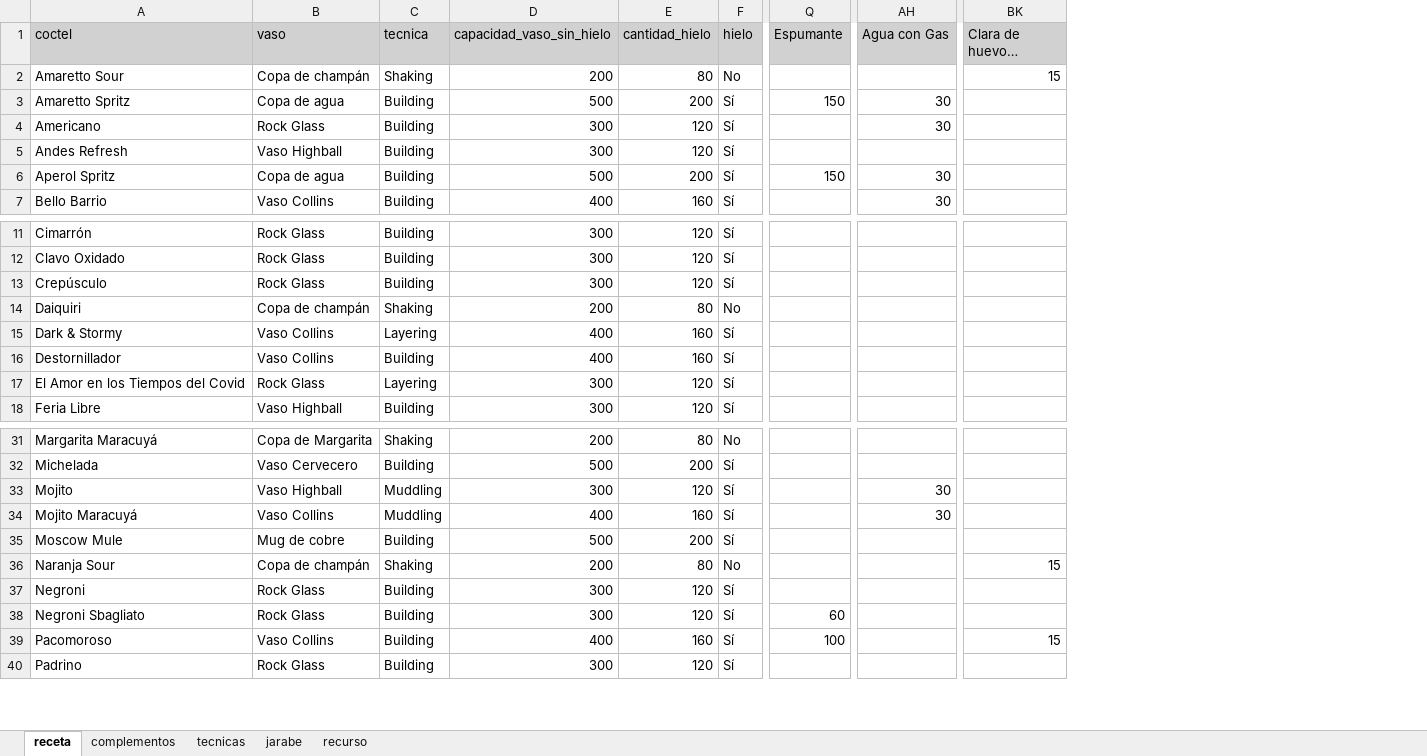
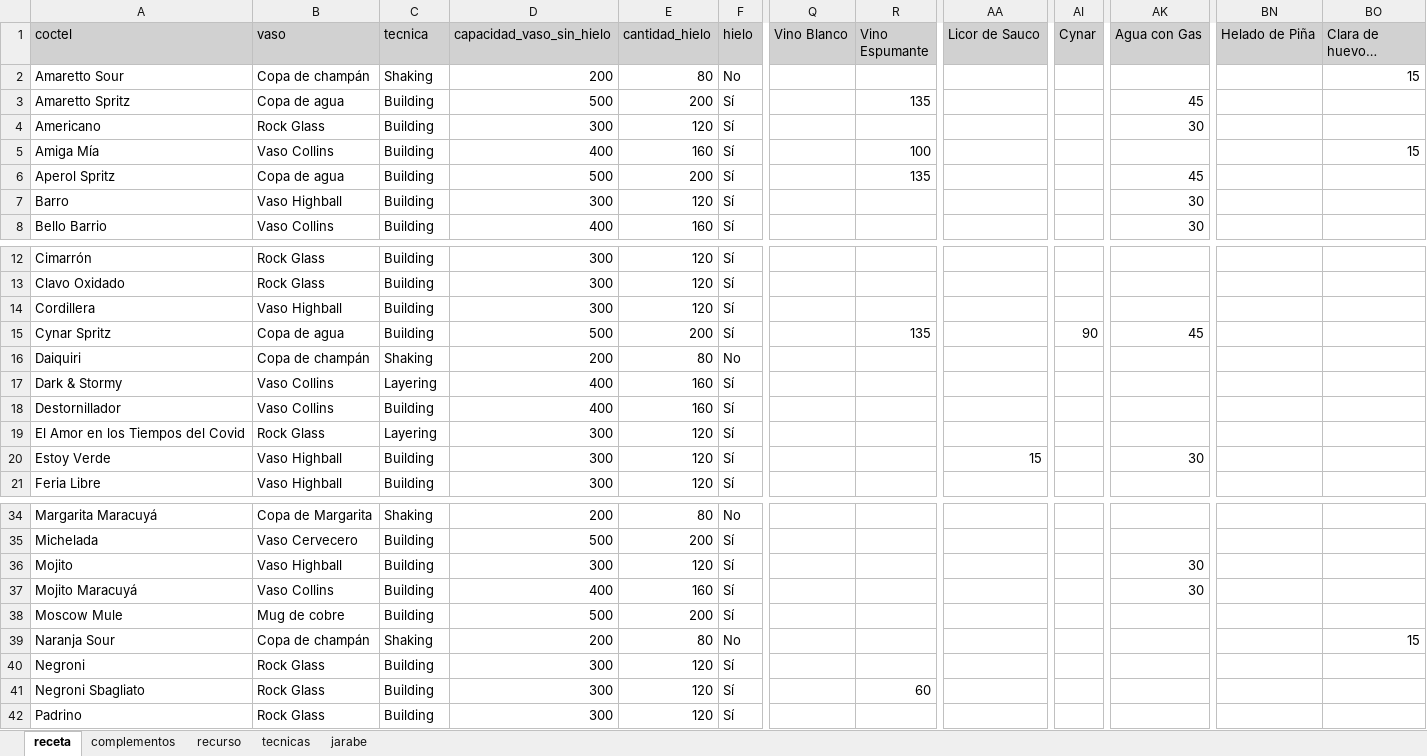
Before and after one commit to cargomir/clubdelicores, an Excel workbook: data/recetas.xlsx, sheet receta, drawn as a sheet; only a part is shown, gaps mark what is left out; long unchanged cells end in …; values as stored, in another font and other column widths than the file's, no borders; conditional formats not drawn; removed rows and columns are numbered as before the commit, all else as after; rows hold the shown columns only; the diff covers the shown part only; the diff names each change by its address in the sheet, - before the commit and + after, or states it on an @@ line.

```diff
--- a/data/recetas.xlsx (sheet receta)
+++ b/data/recetas.xlsx (sheet receta)
@@ sheet tab order changed: receta | complementos | recurso | tecnicas | jarabe @@
-column Q (Espumante), row 3: 150; row 6: 150; row 38: 60
+column Q (Vino Blanco), empty
+column R (Vino Espumante), row 3: 135; row 6: 135; row 41: 60
+column AA (Licor de Sauco), empty
+column AI (Cynar), empty
+column BN (Helado de Piña), empty
-AK3 (Agua con Gas): 30
+AK3 (Agua con Gas): 45
-row 5: Andes Refresh | Vaso Highball | Building | 300 | 120 | Sí
+row 5: Amiga Mía | Vaso Collins | Building | 400 | 160 | Sí |  | 100 |  |  |  |  | 15
-AK6 (Agua con Gas): 30
+AK6 (Agua con Gas): 45
+row 7: Barro | Vaso Highball | Building | 300 | 120 | Sí |  |  |  |  | 30
-row 13: Crepúsculo | Rock Glass | Building | 300 | 120 | Sí
+row 14: Cordillera | Vaso Highball | Building | 300 | 120 | Sí
+row 15: Cynar Spritz | Copa de agua | Building | 500 | 200 | Sí |  | 135 |  | 90 | 45
+row 20: Estoy Verde | Vaso Highball | Building | 300 | 120 | Sí |  |  | 15 |  | 30
-C36:C37 (tecnica): Muddling
+C36:C37 (tecnica): Building
-row 39: Pacomoroso | Vaso Collins | Building | 400 | 160 | Sí | 100 |  | 15
```
Also changed, not shown: 3 added rows and 5 edited cells elsewhere in this sheet, sheet recurso, sheet complementos, sheet tecnicas, formulas that keep their value, 10 other files.
